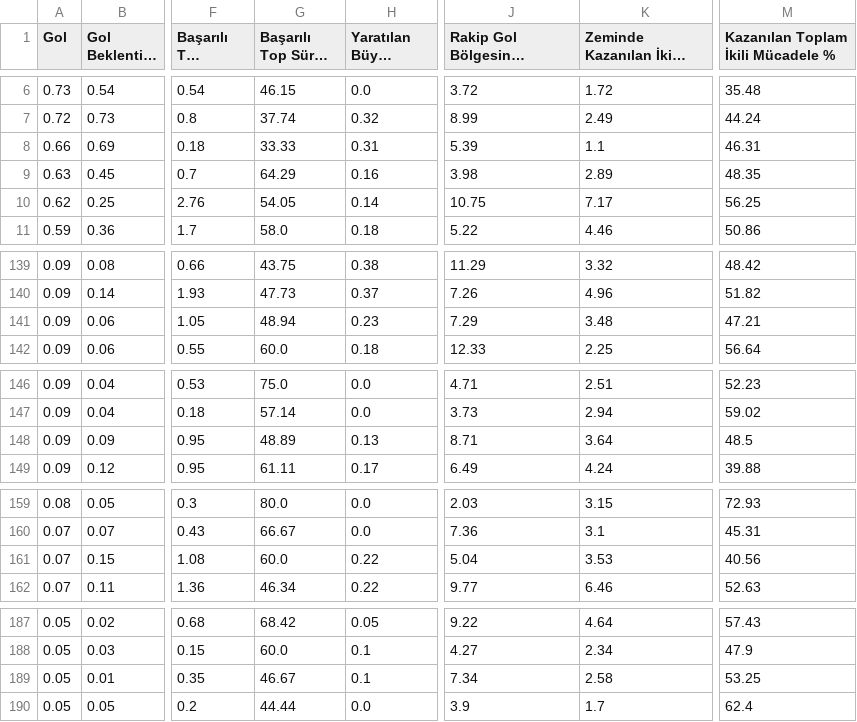
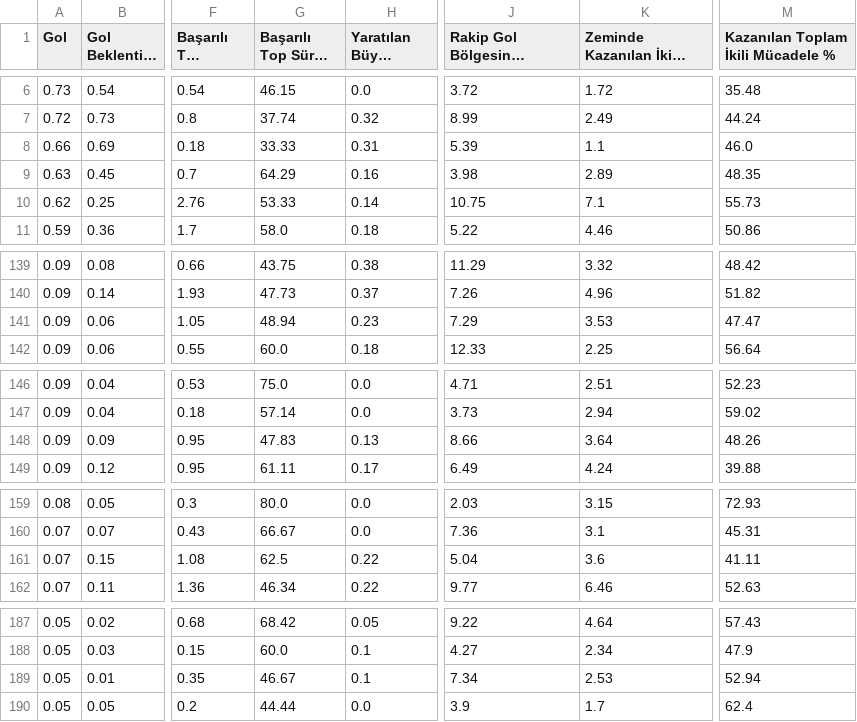
Before and after one commit to scatterradarcsv/csv_scatter_radar_15matches_per90_noPos, a CSV file: forwards.csv, drawn as a sheet; only a part is shown, gaps mark what is left out; long unchanged cells end in …; the diff covers the shown part only; the diff names each change by its address in the sheet, - before the commit and + after, or states it on an @@ line.

Commit message:
Updated forwards.csv

```diff
--- a/forwards.csv
+++ b/forwards.csv
-M8: 46.31
+M8: 46.0
-G10 (Başarılı Top Sürme %): 54.05
+G10 (Başarılı Top Sürme %): 53.33
-K10 (Zeminde Kazanılan İkili Mücadele): 7.17
+K10 (Zeminde Kazanılan İkili Mücadele): 7.1
-M10: 56.25
+M10: 55.73
-K141 (Zeminde Kazanılan İkili Mücadele): 3.48
+K141 (Zeminde Kazanılan İkili Mücadele): 3.53
-M141: 47.21
+M141: 47.47
-G148 (Başarılı Top Sürme %): 48.89
+G148 (Başarılı Top Sürme %): 47.83
-J148: 8.71
+J148: 8.66
-M148: 48.5
+M148: 48.26
-G161 (Başarılı Top Sürme %): 60.0
+G161 (Başarılı Top Sürme %): 62.5
-K161 (Zeminde Kazanılan İkili Mücadele): 3.53
+K161 (Zeminde Kazanılan İkili Mücadele): 3.6
-M161: 40.56
+M161: 41.11
-K189 (Zeminde Kazanılan İkili Mücadele): 2.58
+K189 (Zeminde Kazanılan İkili Mücadele): 2.53
-M189: 53.25
+M189: 52.94
```
Also changed, not shown: 4 edited cells elsewhere in this file.
